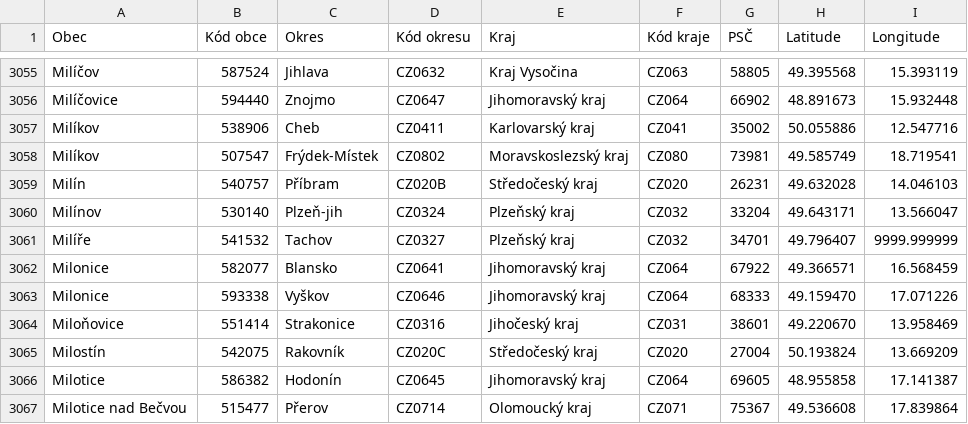
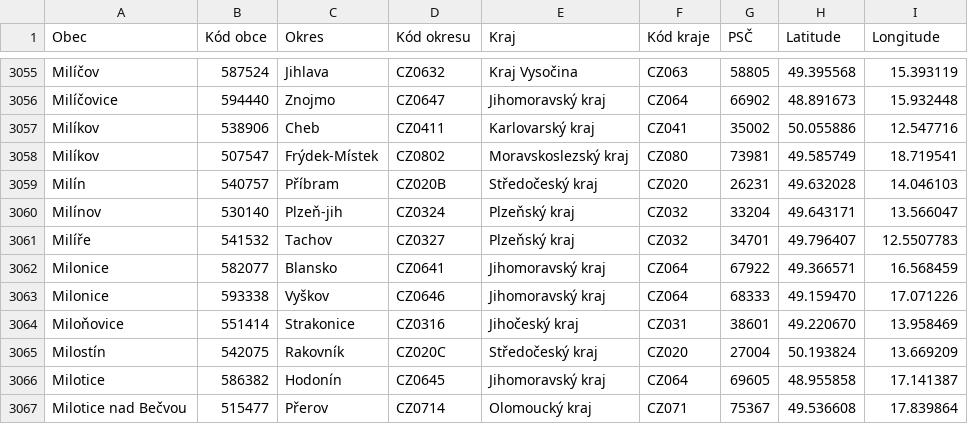
Before and after one commit to 33bcdd/souradnice-mest, a CSV file: souradnice.csv, drawn as a sheet; only a part is shown, gaps mark what is left out.

Commit message:
Aktualizace GPS u Milíře,541532,Tachov

```diff
--- a/souradnice.csv
+++ b/souradnice.csv
@@ -3060,3 +3060,3 @@ Milín,540757,Příbram,CZ020B,Středočeský kraj,CZ020,26231,49.632028,14.0461
 Milínov,530140,Plzeň-jih,CZ0324,Plzeňský kraj,CZ032,33204,49.643171,13.566047
-Milíře,541532,Tachov,CZ0327,Plzeňský kraj,CZ032,34701,49.796407,9999.999999
+Milíře,541532,Tachov,CZ0327,Plzeňský kraj,CZ032,34701,49.796407,12.5507783
 Milonice,582077,Blansko,CZ0641,Jihomoravský kraj,CZ064,67922,49.366571,16.568459
```
